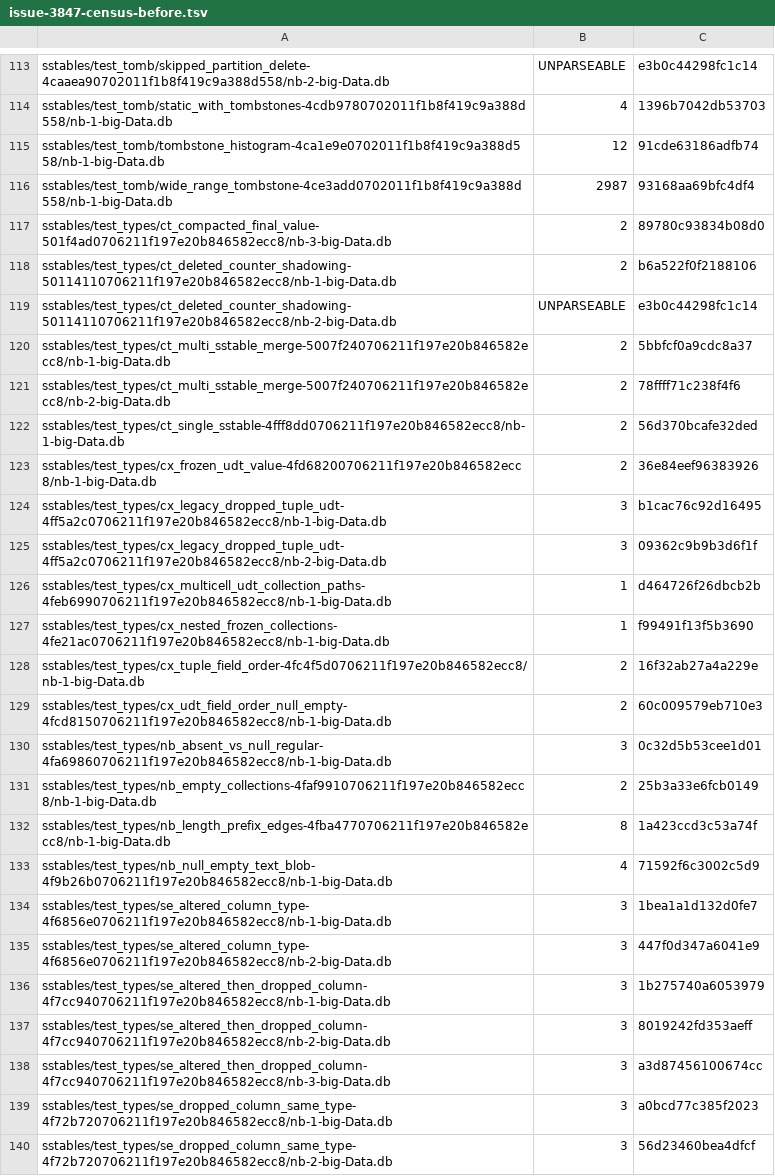
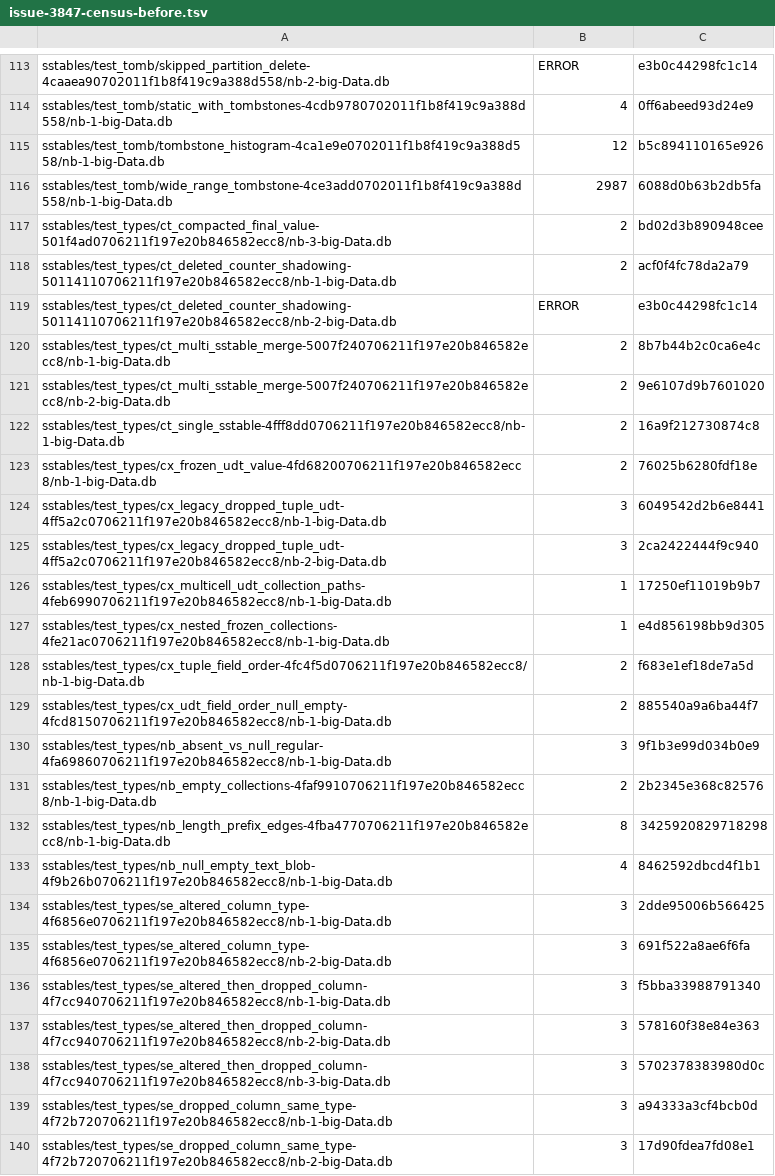
Before and after one commit to pmcfadin/cqlite, a TSV file: docs/round-artifacts/issue-3847-census-before.tsv, drawn as a sheet; only a part is shown, gaps mark what is left out; the diff covers the shown part only; the diff names each change by its address in the sheet, - before the commit and + after, or states it on an @@ line.

```diff
--- a/docs/round-artifacts/issue-3847-census-before.tsv
+++ b/docs/round-artifacts/issue-3847-census-before.tsv
-B113: UNPARSEABLE
+B113: ERROR
-C114: 1396b7042db53703
+C114: 0ff6abeed93d24e9
-C115: 91cde63186adfb74
+C115: b5c894110165e926
-C116: 93168aa69bfc4df4
+C116: 6088d0b63b2db5fa
-C117: 89780c93834b08d0
+C117: bd02d3b890948cee
-C118: b6a522f0f2188106
+C118: acf0f4fc78da2a79
-B119: UNPARSEABLE
+B119: ERROR
-C120: 5bbfcf0a9cdc8a37
+C120: 8b7b44b2c0ca6e4c
-C121: 78ffff71c238f4f6
+C121: 9e6107d9b7601020
-C122: 56d370bcafe32ded
+C122: 16a9f212730874c8
-C123: 36e84eef96383926
+C123: 76025b6280fdf18e
-C124: b1cac76c92d16495
+C124: 6049542d2b6e8441
-C125: 09362c9b9b3d6f1f
+C125: 2ca2422444f9c940
-C126: d464726f26dbcb2b
+C126: 17250ef11019b9b7
-C127: f99491f13f5b3690
+C127: e4d856198bb9d305
-C128: 16f32ab27a4a229e
+C128: f683e1ef18de7a5d
-C129: 60c009579eb710e3
+C129: 885540a9a6ba44f7
-C130: 0c32d5b53cee1d01
+C130: 9f1b3e99d034b0e9
-C131: 25b3a33e6fcb0149
+C131: 2b2345e368c82576
-C132: 1a423ccd3c53a74f
+C132: 3425920829718298
-C133: 71592f6c3002c5d9
+C133: 8462592dbcd4f1b1
-C134: 1bea1a1d132d0fe7
+C134: 2dde95006b566425
-C135: 447f0d347a6041e9
+C135: 691f522a8ae6f6fa
-C136: 1b275740a6053979
+C136: f5bba33988791340
-C137: 8019242fd353aeff
+C137: 578160f38e84e363
-C138: a3d87456100674cc
+C138: 5702378383980d0c
-C139: a0bcd77c385f2023
+C139: a94333a3cf4bcb0d
-C140: 56d23460bea4dfcf
+C140: 17d90fdea7fd08e1
```
Also changed, not shown: 131 edited cells elsewhere in this file, docs/round-artifacts/issue-3847-census-after.tsv, 1 other file.
